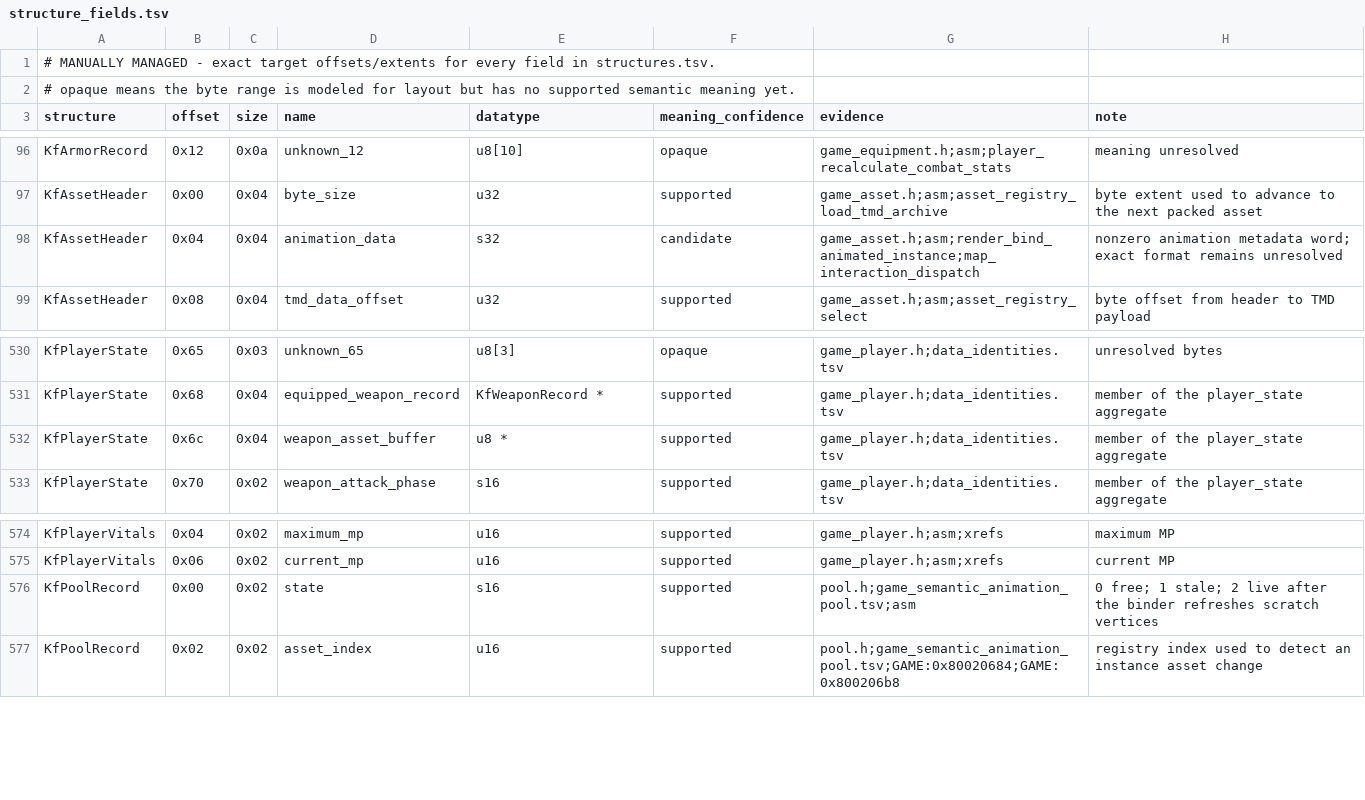
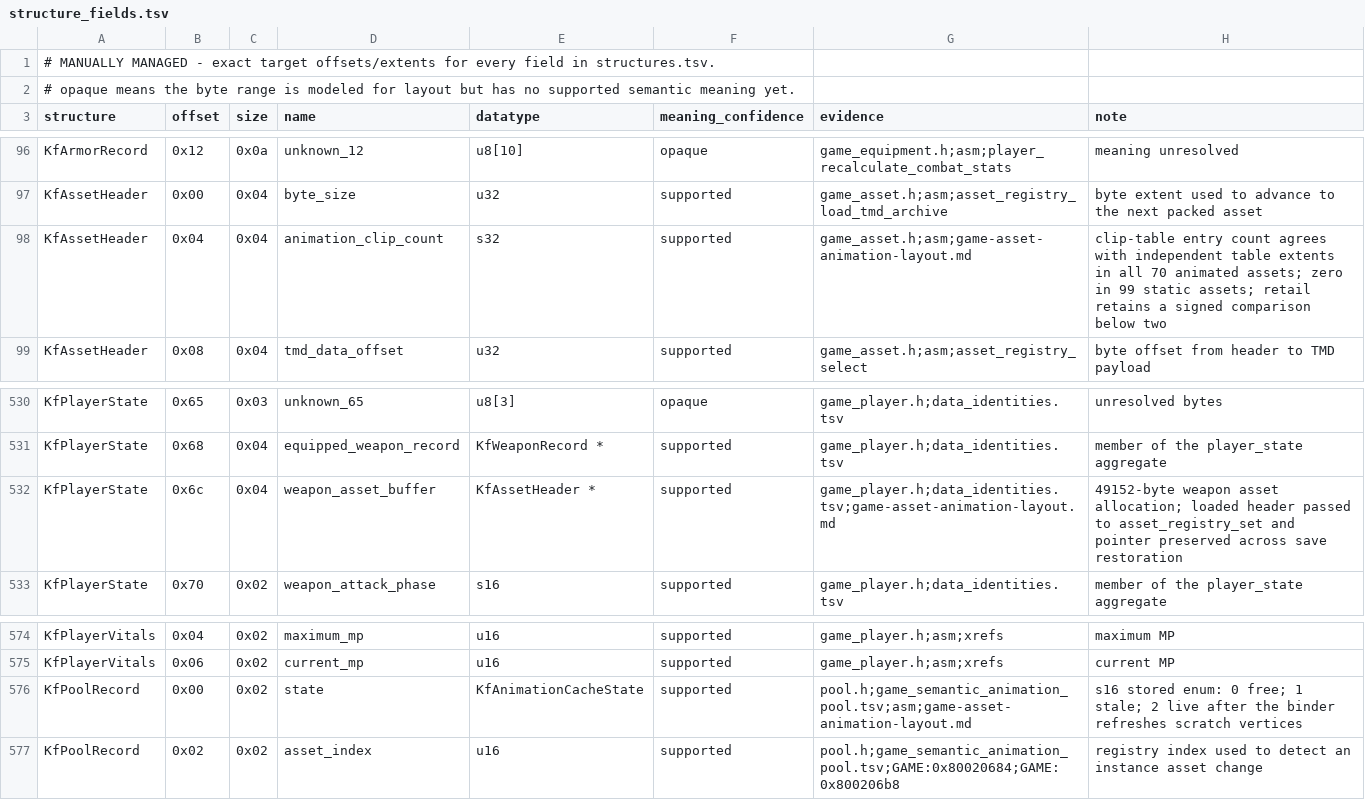
Before and after one commit to sushi-shi/kings-field-decomp, a TSV file: config/retail/structure_fields.tsv, drawn as a sheet; only a part is shown, gaps mark what is left out.

Commit message:
names: recover asset clip counts and type animation caches

```diff
--- a/config/retail/structure_fields.tsv
+++ b/config/retail/structure_fields.tsv
@@ -97,3 +97,3 @@ KfArmorRecord	0x12	0x0a	unknown_12	u8[10]	opaque	game_equipment.h;asm;player_rec
 KfAssetHeader	0x00	0x04	byte_size	u32	supported	game_asset.h;asm;asset_registry_load_tmd_archive	byte extent used to advance to the next packed asset
-KfAssetHeader	0x04	0x04	animation_data	s32	candidate	game_asset.h;asm;render_bind_animated_instance;map_interaction_dispatch	nonzero animation metadata word; exact format remains unresolved
+KfAssetHeader	0x04	0x04	animation_clip_count	s32	supported	game_asset.h;asm;game-asset-animation-layout.md	clip-table entry count agrees with independent table extents in all 70 animated assets; zero in 99 static assets; retail retains a signed comparison below two
 KfAssetHeader	0x08	0x04	tmd_data_offset	u32	supported	game_asset.h;asm;asset_registry_select	byte offset from header to TMD payload
@@ -531,3 +531,3 @@ KfPlayerState	0x65	0x03	unknown_65	u8[3]	opaque	game_player.h;data_identities.ts
 KfPlayerState	0x68	0x04	equipped_weapon_record	KfWeaponRecord *	supported	game_player.h;data_identities.tsv	member of the player_state aggregate
-KfPlayerState	0x6c	0x04	weapon_asset_buffer	u8 *	supported	game_player.h;data_identities.tsv	member of the player_state aggregate
+KfPlayerState	0x6c	0x04	weapon_asset_buffer	KfAssetHeader *	supported	game_player.h;data_identities.tsv;game-asset-animation-layout.md	49152-byte weapon asset allocation; loaded header passed to asset_registry_set and pointer preserved across save restoration
 KfPlayerState	0x70	0x02	weapon_attack_phase	s16	supported	game_player.h;data_identities.tsv	member of the player_state aggregate
@@ -575,3 +575,3 @@ KfPlayerVitals	0x04	0x02	maximum_mp	u16	supported	game_player.h;asm;xrefs	maximu
 KfPlayerVitals	0x06	0x02	current_mp	u16	supported	game_player.h;asm;xrefs	current MP
-KfPoolRecord	0x00	0x02	state	s16	supported	pool.h;game_semantic_animation_pool.tsv;asm	0 free; 1 stale; 2 live after the binder refreshes scratch vertices
+KfPoolRecord	0x00	0x02	state	KfAnimationCacheState	supported	pool.h;game_semantic_animation_pool.tsv;asm;game-asset-animation-layout.md	s16 stored enum: 0 free; 1 stale; 2 live after the binder refreshes scratch vertices
 KfPoolRecord	0x02	0x02	asset_index	u16	supported	pool.h;game_semantic_animation_pool.tsv;GAME:0x80020684;GAME:0x800206b8	registry index used to detect an instance asset change
```
Also changed, not shown: config/retail/function_identities.tsv, 15 other files.
